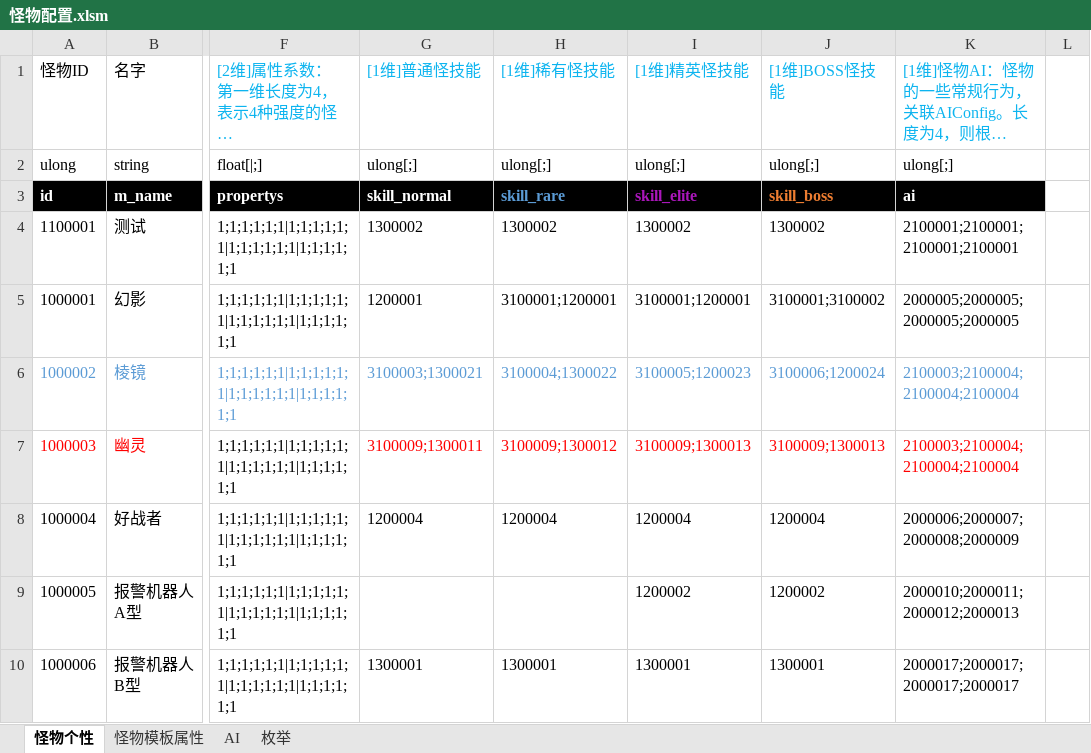
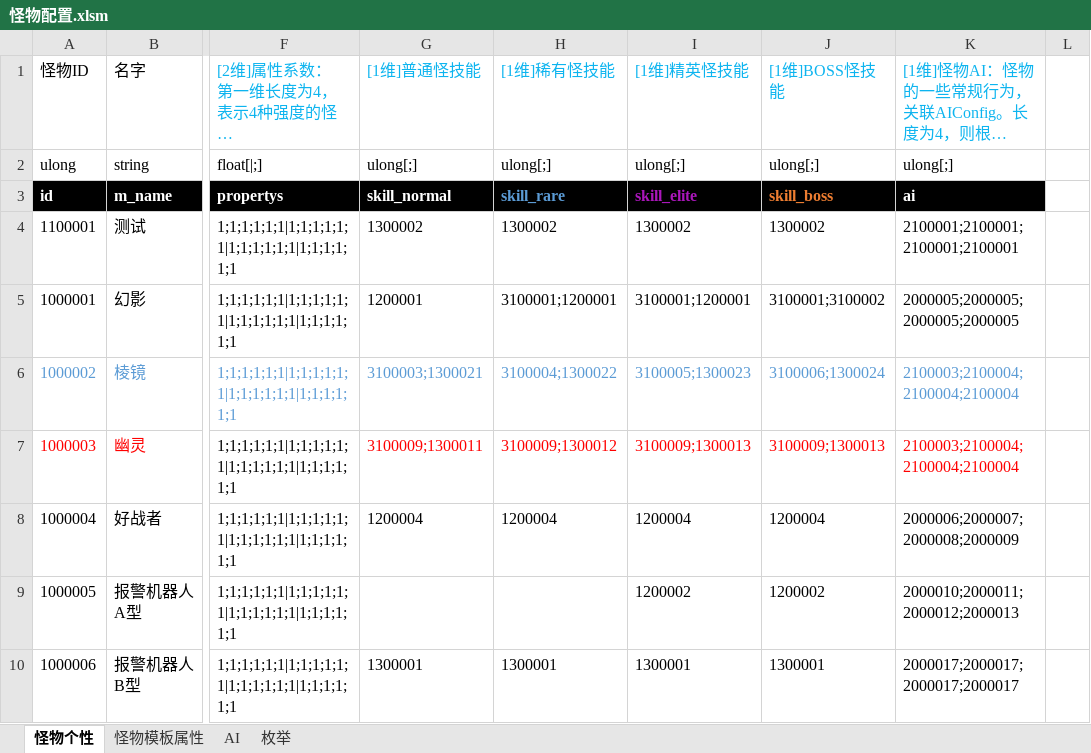
Before and after one commit to Canvastudio/Prometheus, an Excel workbook: Design/原始配置表/怪物配置.xlsm, sheet 怪物个性, drawn as a sheet; only a part is shown, gaps mark what is left out; long unchanged cells end in …; values as stored, in another font and other column widths than the file's, no borders; conditional formats and table styles not drawn; the diff names each change by its address in the sheet, - before the commit and + after, or states it on an @@ line.

```diff
--- a/Design/原始配置表/怪物配置.xlsm (sheet 怪物个性)
+++ b/Design/原始配置表/怪物配置.xlsm (sheet 怪物个性)
-I6: 3100005;1200023
+I6: 3100005;1300023
-J6: 3100006;1200024
+J6: 3100006;1300024
```
Also changed, not shown: 1 other file.
